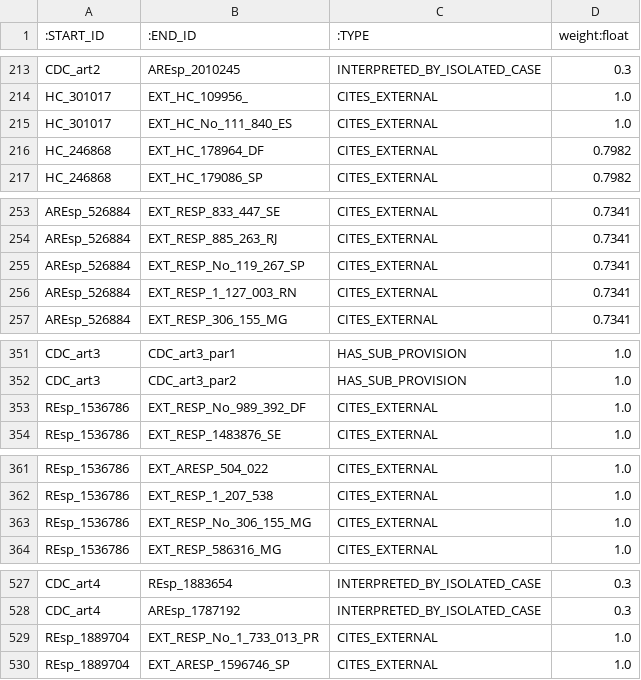
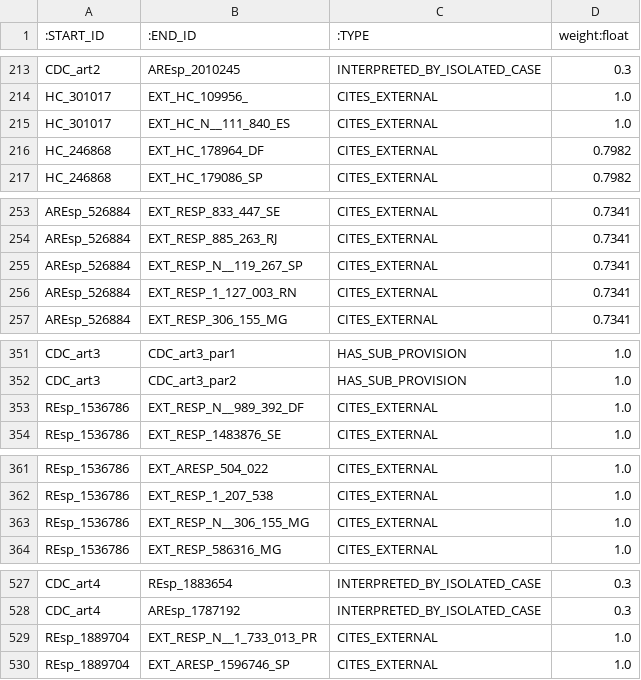
Before and after one commit to Eryclis/legal_kg_reasoning, a CSV file: 01_kg_pilot/output/cdc_art1_30/neo4j_admin/relationships.csv, drawn as a sheet; only a part is shown, gaps mark what is left out; the diff covers the shown part only.

```diff
--- a/01_kg_pilot/output/cdc_art1_30/neo4j_admin/relationships.csv
+++ b/01_kg_pilot/output/cdc_art1_30/neo4j_admin/relationships.csv
@@ -214,3 +214,3 @@ CDC_art2,AREsp_2010245,INTERPRETED_BY_ISOLATED_CASE,0.3
 HC_301017,EXT_HC_109956_,CITES_EXTERNAL,1.0
-HC_301017,EXT_HC_No_111_840_ES,CITES_EXTERNAL,1.0
+HC_301017,EXT_HC_N__111_840_ES,CITES_EXTERNAL,1.0
 HC_246868,EXT_HC_178964_DF,CITES_EXTERNAL,0.7982
@@ -254,3 +254,3 @@ AREsp_526884,EXT_RESP_833_447_SE,CITES_EXTERNAL,0.7341
 AREsp_526884,EXT_RESP_885_263_RJ,CITES_EXTERNAL,0.7341
-AREsp_526884,EXT_RESP_No_119_267_SP,CITES_EXTERNAL,0.7341
+AREsp_526884,EXT_RESP_N__119_267_SP,CITES_EXTERNAL,0.7341
 AREsp_526884,EXT_RESP_1_127_003_RN,CITES_EXTERNAL,0.7341
@@ -352,3 +352,3 @@ CDC_art3,CDC_art3_par1,HAS_SUB_PROVISION,1.0
 CDC_art3,CDC_art3_par2,HAS_SUB_PROVISION,1.0
-REsp_1536786,EXT_RESP_No_989_392_DF,CITES_EXTERNAL,1.0
+REsp_1536786,EXT_RESP_N__989_392_DF,CITES_EXTERNAL,1.0
 REsp_1536786,EXT_RESP_1483876_SE,CITES_EXTERNAL,1.0
@@ -362,3 +362,3 @@ REsp_1536786,EXT_ARESP_504_022,CITES_EXTERNAL,1.0
 REsp_1536786,EXT_RESP_1_207_538,CITES_EXTERNAL,1.0
-REsp_1536786,EXT_RESP_No_306_155_MG,CITES_EXTERNAL,1.0
+REsp_1536786,EXT_RESP_N__306_155_MG,CITES_EXTERNAL,1.0
 REsp_1536786,EXT_RESP_586316_MG,CITES_EXTERNAL,1.0
@@ -528,3 +528,3 @@ CDC_art4,REsp_1883654,INTERPRETED_BY_ISOLATED_CASE,0.3
 CDC_art4,AREsp_1787192,INTERPRETED_BY_ISOLATED_CASE,0.3
-REsp_1889704,EXT_RESP_No_1_733_013_PR,CITES_EXTERNAL,1.0
+REsp_1889704,EXT_RESP_N__1_733_013_PR,CITES_EXTERNAL,1.0
 REsp_1889704,EXT_ARESP_1596746_SP,CITES_EXTERNAL,1.0
```
Also changed, not shown: 33 edited cells elsewhere in this file, 01_kg_pilot/output/cdc_art1_30/neo4j_admin/nodes_ExternalCitation.csv, 01_kg_pilot/output/cdc_art1_30/neo4j_data_importer/nodes_ExternalCitation.csv, 6 other files.
